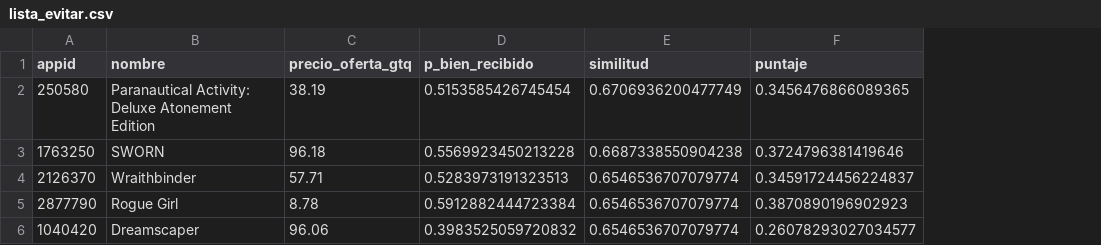
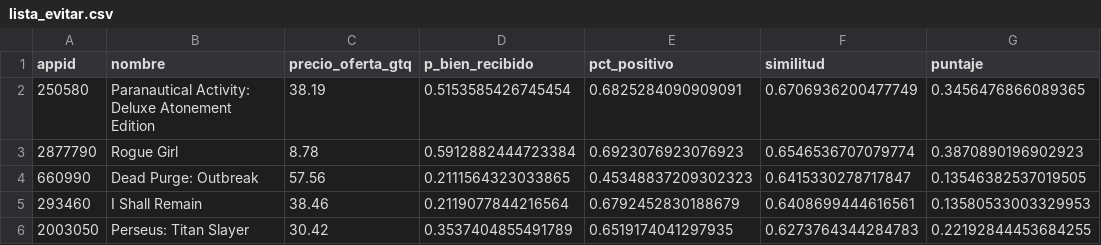
Before and after one commit to Nachopacca24/Data_science_final, a CSV file: outputs/lista_evitar.csv, drawn as a sheet; removed rows and columns are numbered as before the commit, all else as after; the diff names each change by its address in the sheet, - before the commit and + after, or states it on an @@ line.

Commit message:
Decisión: las reseñas reales confirman al modelo antes de recomendar o mandar a evitar

```diff
--- a/outputs/lista_evitar.csv
+++ b/outputs/lista_evitar.csv
+column E (pct_positivo), rows 2-3: 0.6825284090909091 | 0.6923076923076923
-row 3: 1763250 | SWORN | 96.18 | 0.5569923450213228 | 0.6687338550904238 | 0.3724796381419646
-row 4: 2126370 | Wraithbinder | 57.71 | 0.5283973191323513 | 0.6546536707079774 | 0.34591724456224837
-row 6: 1040420 | Dreamscaper | 96.06 | 0.3983525059720832 | 0.6546536707079774 | 0.26078293027034577
+row 4: 660990 | Dead Purge: Outbreak | 57.56 | 0.2111564323033865 | 0.45348837209302323 | 0.6415330278717847 | 0.13546382537019505
+row 5: 293460 | I Shall Remain | 38.46 | 0.2119077844216564 | 0.6792452830188679 | 0.6408699444616561 | 0.13580533003329953
+row 6: 2003050 | Perseus: Titan Slayer | 30.42 | 0.3537404855491789 | 0.6519174041297935 | 0.6273764344284783 | 0.22192844453684255
```
Also changed, not shown: outputs/lista_compra_q300.csv, 4 other files.
